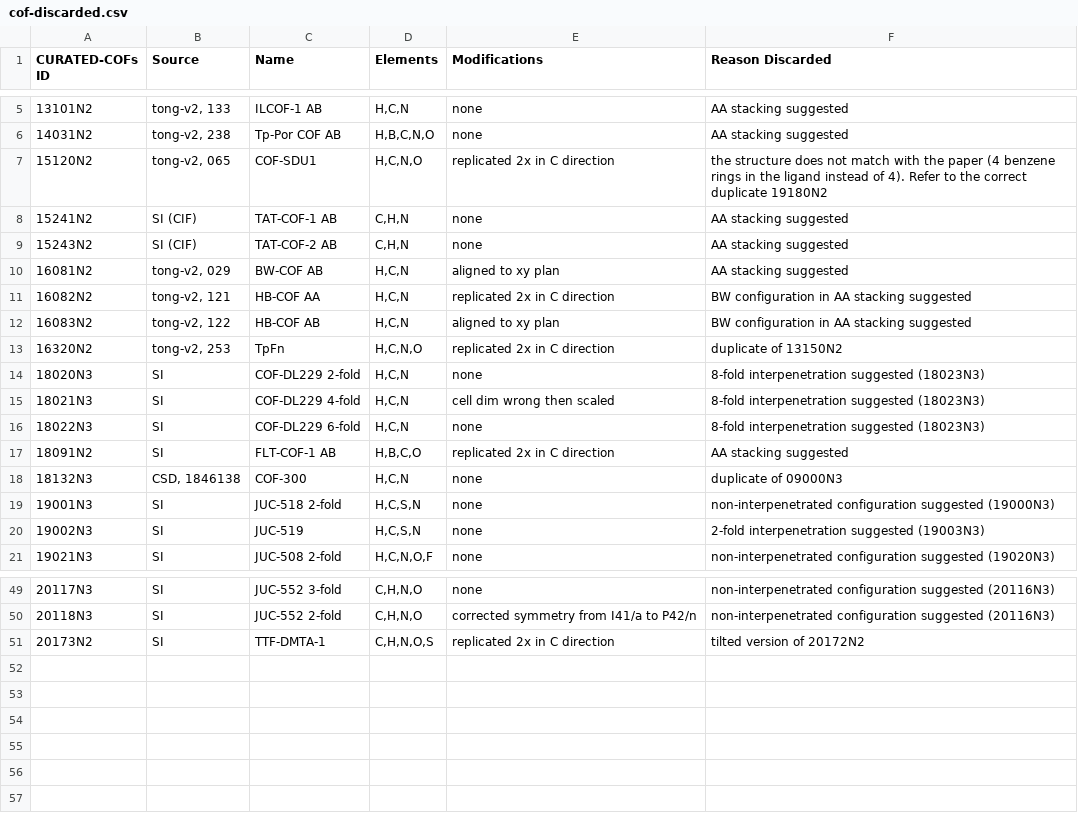
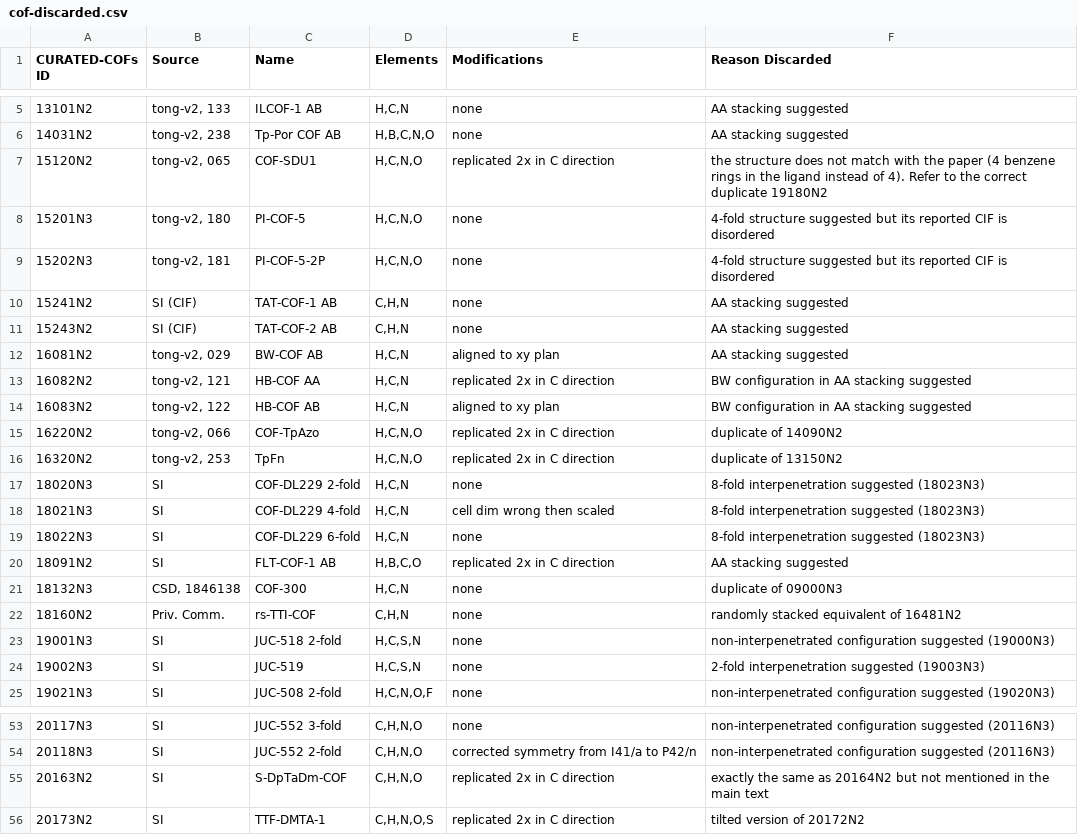
Before and after one commit to danieleongari/CURATED-COFs, a CSV file: cof-discarded.csv, drawn as a sheet; only a part is shown, gaps mark what is left out; the diff names each change by its address in the sheet, - before the commit and + after, or states it on an @@ line.

Commit message:
fixing duplicates (issue #21)

```diff
--- a/cof-discarded.csv
+++ b/cof-discarded.csv
+row 8: 15201N3 | tong-v2, 180 | PI-COF-5 | H,C,N,O | none | 4-fold structure suggested but its reported CIF is disordered
+row 9: 15202N3 | tong-v2, 181 | PI-COF-5-2P | H,C,N,O | none | 4-fold structure suggested but its reported CIF is disordered
+row 15: 16220N2 | tong-v2, 066 | COF-TpAzo | H,C,N,O | replicated 2x in C direction | duplicate of 14090N2
+row 22: 18160N2 | Priv. Comm. | rs-TTI-COF | C,H,N | none | randomly stacked equivalent of 16481N2
+row 55: 20163N2 | SI | S-DpTaDm-COF | C,H,N,O | replicated 2x in C direction | exactly the same as 20164N2 but not mentioned in the main text
```
Also changed, not shown: cof-frameworks.csv, 1 other file.
